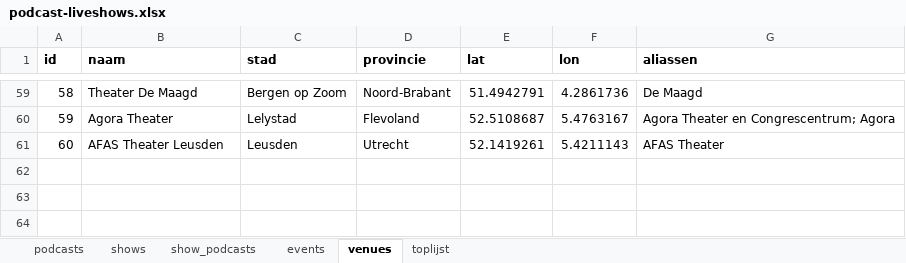
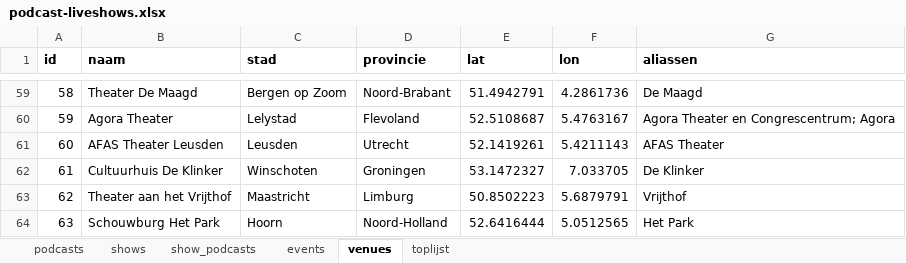
Before and after one commit to minksol-bit/podcast-liveshows, an Excel workbook: data/podcast-liveshows.xlsx, sheet venues, drawn as a sheet; only a part is shown, gaps mark what is left out; values as stored, in another font and other column widths than the file's, no borders; the diff names each change by its address in the sheet, - before the commit and + after, or states it on an @@ line.

Commit message:
Parool Misdaadpodcast toegevoegd: De Misdaadpodcast Live, 6 data uit losse theaterpaginas

```diff
--- a/data/podcast-liveshows.xlsx (sheet venues)
+++ b/data/podcast-liveshows.xlsx (sheet venues)
+row 62: 61 | Cultuurhuis De Klinker | Winschoten | Groningen | 53.1472327 | 7.033705 | De Klinker
+row 63: 62 | Theater aan het Vrijthof | Maastricht | Limburg | 50.8502223 | 5.6879791 | Vrijthof
+row 64: 63 | Schouwburg Het Park | Hoorn | Noord-Holland | 52.6416444 | 5.0512565 | Het Park
```
Also changed, not shown: sheet events, sheet podcasts, sheet shows, sheet toplijst, sheet show_podcasts, 7 other files.
